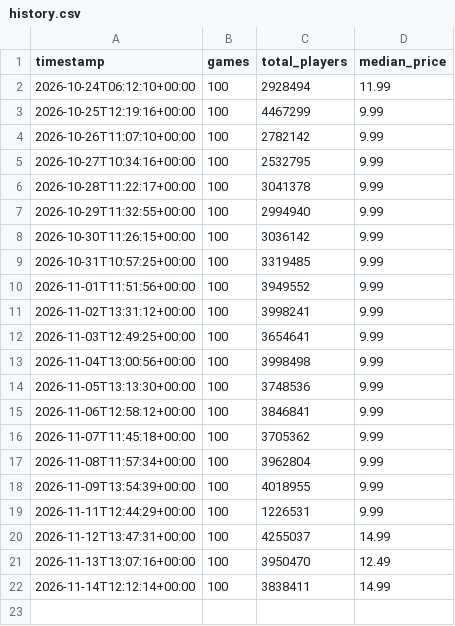
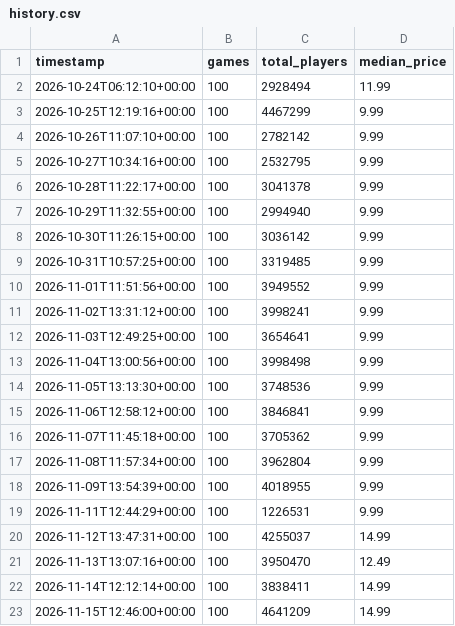
Before and after one commit to Beril-ozdr/steam-pazar-panosu, a CSV file: data/history.csv, drawn as a sheet.

```diff
--- a/data/history.csv
+++ b/data/history.csv
@@ -22 +22,2 @@ timestamp,games,total_players,median_price
 2026-11-14T12:12:14+00:00,100,3838411,14.99
+2026-11-15T12:46:00+00:00,100,4641209,14.99
```
Also changed, not shown: 1 other file.
